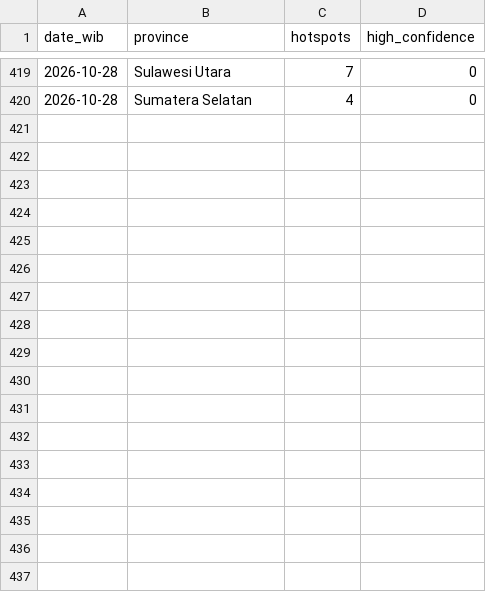
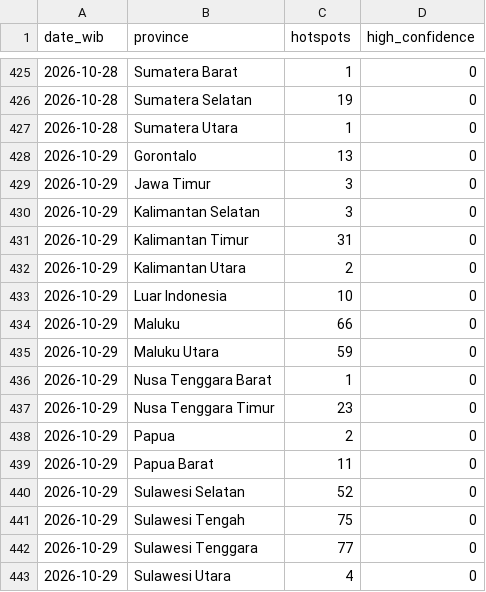
Before and after one commit to Din131/indonesia-haze-monitor, a CSV file: data/hotspots_daily_by_province.csv, drawn as a sheet; only a part is shown, gaps mark what is left out; the diff covers the shown part only.

```diff
--- a/data/hotspots_daily_by_province.csv
+++ b/data/hotspots_daily_by_province.csv
@@ -419,2 +425,19 @@ date_wib,province,hotspots,high_confidence
-2026-10-28,Sulawesi Utara,7,0
-2026-10-28,Sumatera Selatan,4,0
+2026-10-28,Sumatera Barat,1,0
+2026-10-28,Sumatera Selatan,19,0
+2026-10-28,Sumatera Utara,1,0
+2026-10-29,Gorontalo,13,0
+2026-10-29,Jawa Timur,3,0
+2026-10-29,Kalimantan Selatan,3,0
+2026-10-29,Kalimantan Timur,31,0
+2026-10-29,Kalimantan Utara,2,0
+2026-10-29,Luar Indonesia,10,0
+2026-10-29,Maluku,66,0
+2026-10-29,Maluku Utara,59,0
+2026-10-29,Nusa Tenggara Barat,1,0
+2026-10-29,Nusa Tenggara Timur,23,0
+2026-10-29,Papua,2,0
+2026-10-29,Papua Barat,11,0
+2026-10-29,Sulawesi Selatan,52,0
+2026-10-29,Sulawesi Tengah,75,0
+2026-10-29,Sulawesi Tenggara,77,0
+2026-10-29,Sulawesi Utara,4,0
```
Also changed, not shown: 6 added rows and 27 edited cells elsewhere in this file, data/run_log.csv, 7 other files.
